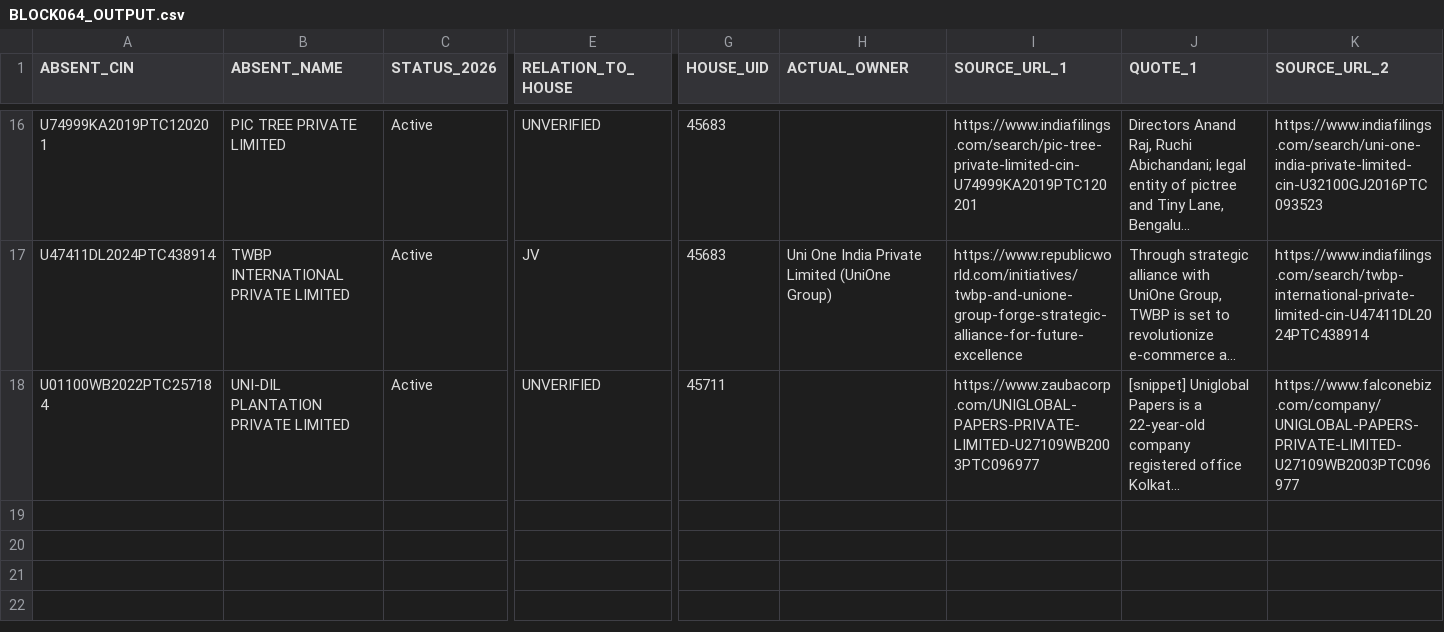
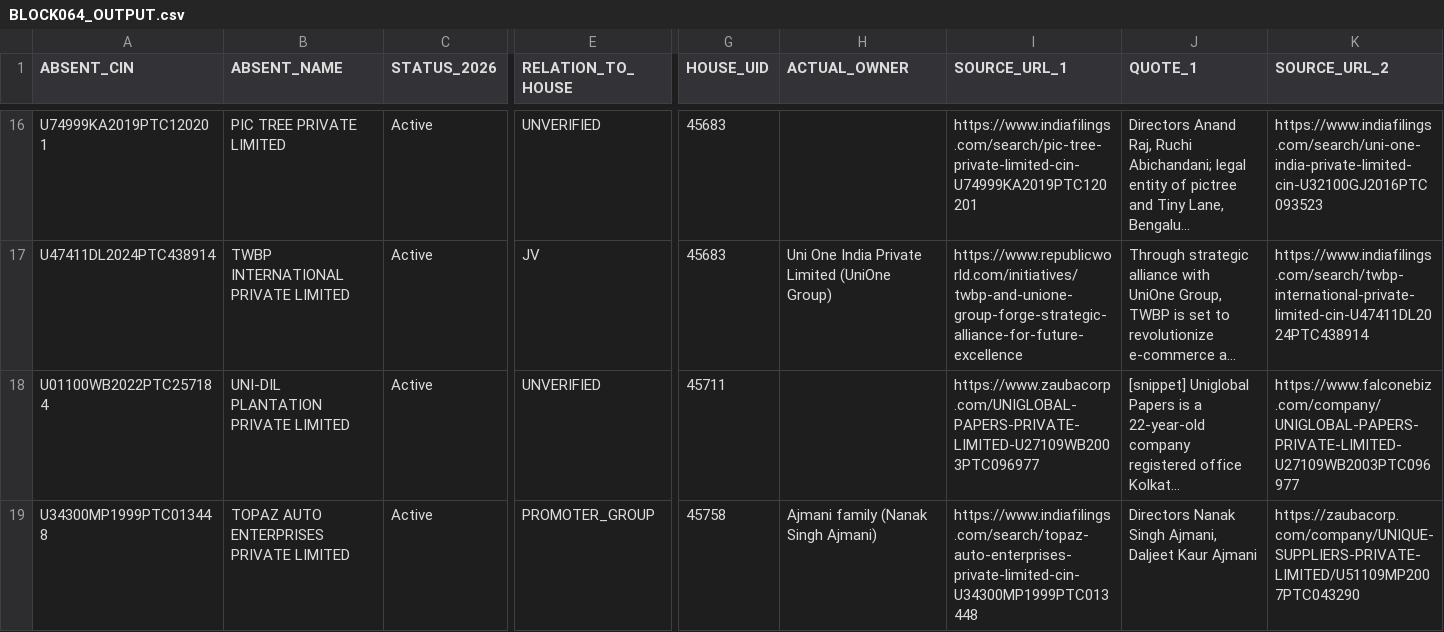
Before and after one commit to pavithra610-cell/claude, a CSV file: A3_ABSENT_LANE/cloud_blocks/BLOCK064_OUTPUT.csv, drawn as a sheet; only a part is shown, gaps mark what is left out; long unchanged cells end in …; rows hold the shown columns only; the diff names each change by its address in the sheet, - before the commit and + after, or states it on an @@ line.

```diff
--- a/A3_ABSENT_LANE/cloud_blocks/BLOCK064_OUTPUT.csv
+++ b/A3_ABSENT_LANE/cloud_blocks/BLOCK064_OUTPUT.csv
+row 19: U34300MP1999PTC013448 | TOPAZ AUTO ENTERPRISES PRIVATE LIMITED | Active | PROMOTER_GROUP | 45758 | Ajmani family (Nanak Singh Ajmani) | https://www.indiafilings.com/search/topaz-auto-enterprises-private-limited-cin-U34300MP1999PTC013448 | Directors Nanak Singh Ajmani, Daljeet Kaur Ajmani | https://zaubacorp.com/company/UNIQUE-SUPPLIERS-PRIVATE-LIMITED/U51109MP2007PTC043290
```
Also changed, not shown: A3_ABSENT_LANE/cloud_blocks/BLOCK063_OUTPUT.csv.
